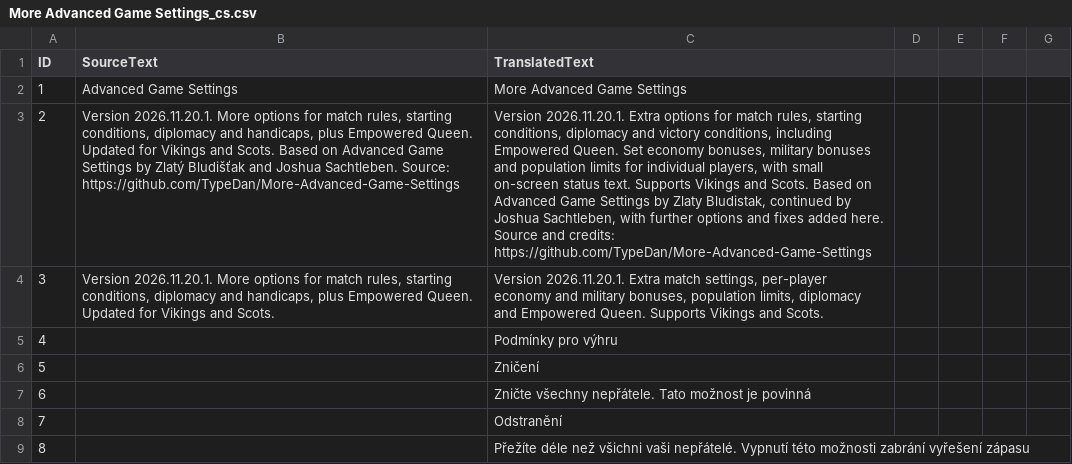
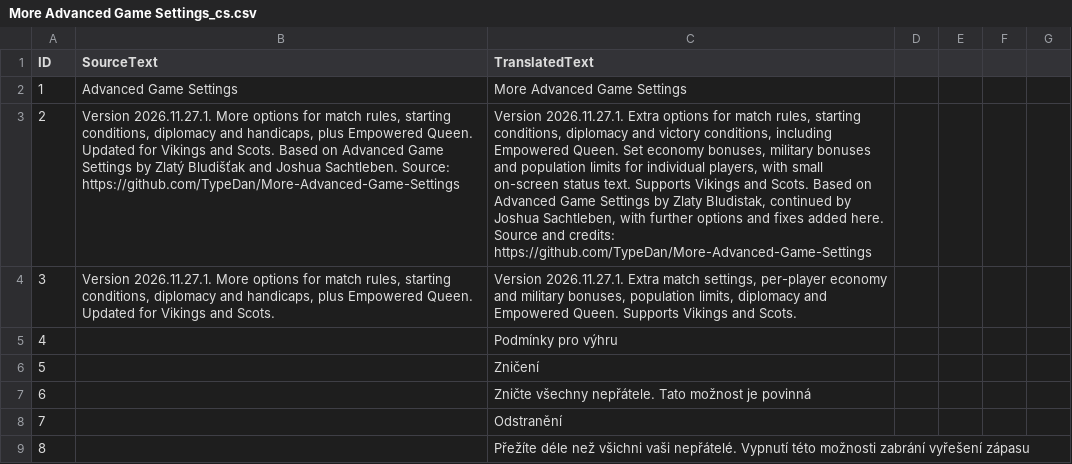
Before and after one commit to TypeDan/More-Advanced-Game-Settings, a CSV file: assets/locdb/More Advanced Game Settings_cs.csv, drawn as a sheet; only a part is shown; the diff names each change by its address in the sheet, - before the commit and + after, or states it on an @@ line.

```diff
--- a/assets/locdb/More Advanced Game Settings_cs.csv
+++ b/assets/locdb/More Advanced Game Settings_cs.csv
-B3 (SourceText): Version 2026.11.20.1. More options…
+B3 (SourceText): Version 2026.11.27.1. More options…
-C3 (TranslatedText): Version 2026.11.20.1. Extra options…
+C3 (TranslatedText): Version 2026.11.27.1. Extra options…
-B4 (SourceText): Version 2026.11.20.1. More options…
+B4 (SourceText): Version 2026.11.27.1. More options…
-C4 (TranslatedText): Version 2026.11.20.1. Extra match…
+C4 (TranslatedText): Version 2026.11.27.1. Extra match…
```
Also changed, not shown: assets/locdb/More Advanced Game Settings_en.csv, assets/locdb/More Advanced Game Settings_fr.csv, 20 other files.
